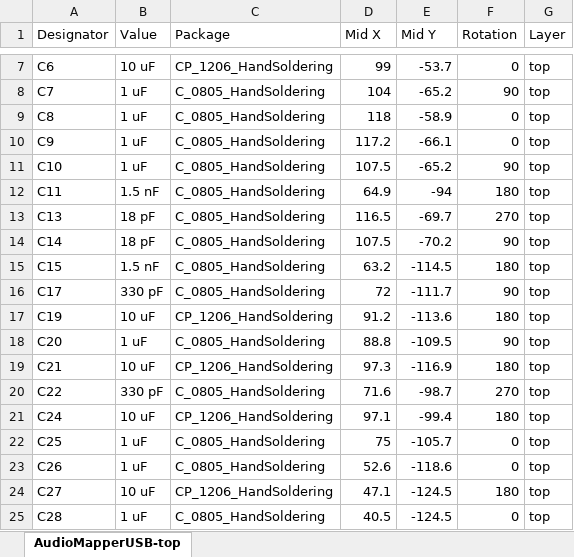
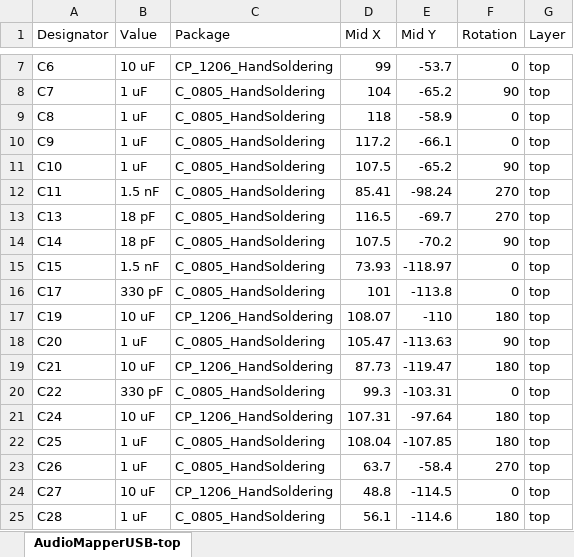
Before and after one commit to profdc9/AudioMapperUSB, an Excel workbook: AudioMapperUSB-top.xlsx, sheet AudioMapperUSB-top, drawn as a sheet; only a part is shown, gaps mark what is left out; values as stored, in another font and other column widths than the file's, no borders; the diff covers the shown part only; the diff names each change by its address in the sheet, - before the commit and + after, or states it on an @@ line.

```diff
--- a/AudioMapperUSB-top.xlsx (sheet AudioMapperUSB-top)
+++ b/AudioMapperUSB-top.xlsx (sheet AudioMapperUSB-top)
-D12 (Mid X): 64.9
+D12 (Mid X): 85.41
-E12 (Mid Y): -94
+E12 (Mid Y): -98.24
-F12 (Rotation): 180
+F12 (Rotation): 270
-D15 (Mid X): 63.2
+D15 (Mid X): 73.93
-E15 (Mid Y): -114.5
+E15 (Mid Y): -118.97
-F15 (Rotation): 180
+F15 (Rotation): 0
-D16 (Mid X): 72
+D16 (Mid X): 101
-E16 (Mid Y): -111.7
+E16 (Mid Y): -113.8
-F16 (Rotation): 90
+F16 (Rotation): 0
-D17 (Mid X): 91.2
+D17 (Mid X): 108.07
-E17 (Mid Y): -113.6
+E17 (Mid Y): -110
-D18 (Mid X): 88.8
+D18 (Mid X): 105.47
-E18 (Mid Y): -109.5
+E18 (Mid Y): -113.63
-D19 (Mid X): 97.3
+D19 (Mid X): 87.73
-E19 (Mid Y): -116.9
+E19 (Mid Y): -119.47
-D20 (Mid X): 71.6
+D20 (Mid X): 99.3
-E20 (Mid Y): -98.7
+E20 (Mid Y): -103.31
-F20 (Rotation): 270
+F20 (Rotation): 0
-D21 (Mid X): 97.1
+D21 (Mid X): 107.31
-E21 (Mid Y): -99.4
+E21 (Mid Y): -97.64
-D22 (Mid X): 75
+D22 (Mid X): 108.04
-E22 (Mid Y): -105.7
+E22 (Mid Y): -107.85
-F22 (Rotation): 0
+F22 (Rotation): 180
-D23 (Mid X): 52.6
+D23 (Mid X): 63.7
-E23 (Mid Y): -118.6
+E23 (Mid Y): -58.4
-F23 (Rotation): 0
+F23 (Rotation): 270
-D24 (Mid X): 47.1
+D24 (Mid X): 48.8
-E24 (Mid Y): -124.5
+E24 (Mid Y): -114.5
-F24 (Rotation): 180
+F24 (Rotation): 0
-D25 (Mid X): 40.5
+D25 (Mid X): 56.1
-E25 (Mid Y): -124.5
+E25 (Mid Y): -114.6
-F25 (Rotation): 0
+F25 (Rotation): 180
```
Also changed, not shown: 8 added rows, 6 removed rows and 176 edited cells elsewhere in this sheet, AudioMapperUSB-BOM.xlsx, 16 other files.
